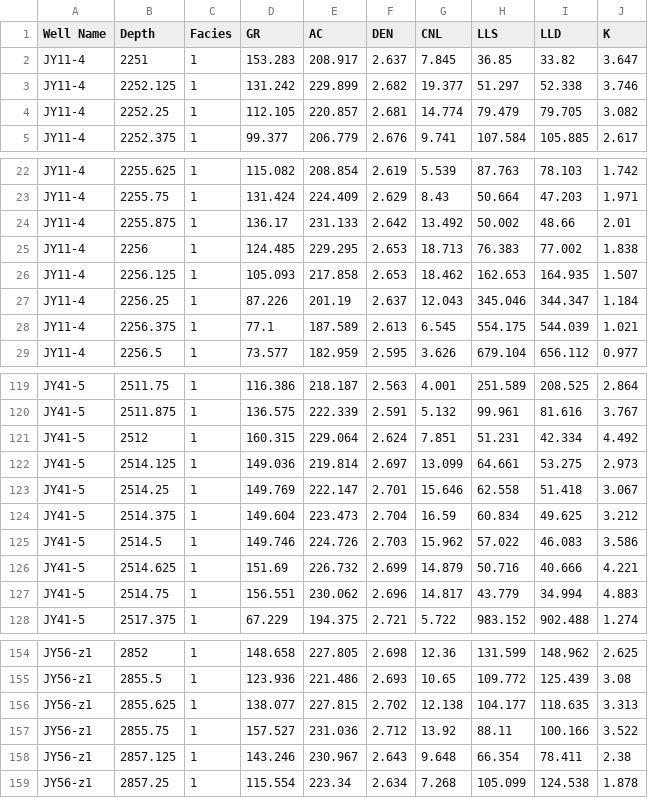
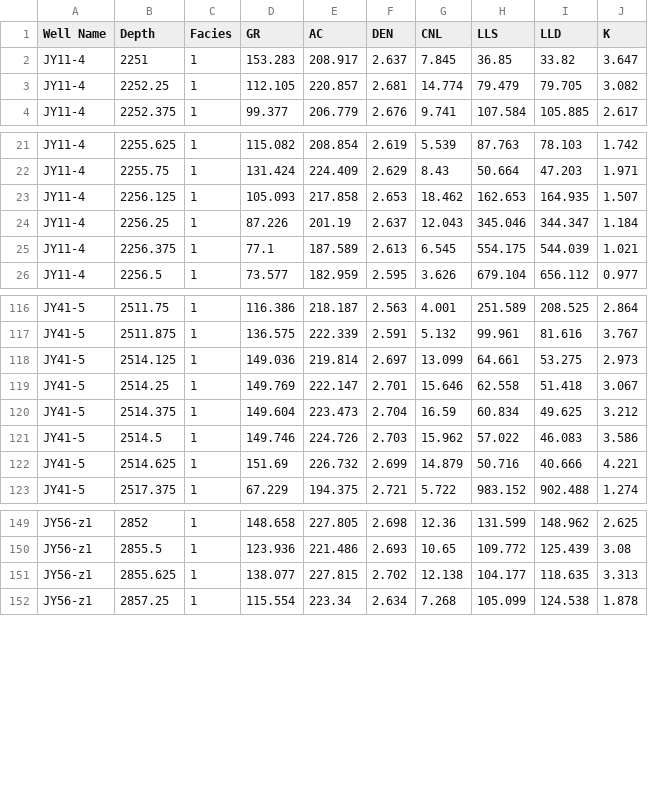
Before and after one commit to yanjin123789/jiaoshiba, a CSV file: train_data-12.csv, drawn as a sheet; only a part is shown, gaps mark what is left out.

Commit message:
Add files via upload

```diff
--- a/train_data-12.csv
+++ b/train_data-12.csv
@@ -2,3 +2,2 @@ Well Name,Depth,Facies,GR,AC,DEN,CNL,LLS,LLD,K
 JY11-4,2251,1,153.283,208.917,2.637,7.845,36.85,33.82,3.647
-JY11-4,2252.125,1,131.242,229.899,2.682,19.377,51.297,52.338,3.746
 JY11-4,2252.25,1,112.105,220.857,2.681,14.774,79.479,79.705,3.082
@@ -23,4 +22,2 @@ JY11-4,2255.625,1,115.082,208.854,2.619,5.539,87.763,78.103,1.742
 JY11-4,2255.75,1,131.424,224.409,2.629,8.43,50.664,47.203,1.971
-JY11-4,2255.875,1,136.17,231.133,2.642,13.492,50.002,48.66,2.01
-JY11-4,2256,1,124.485,229.295,2.653,18.713,76.383,77.002,1.838
 JY11-4,2256.125,1,105.093,217.858,2.653,18.462,162.653,164.935,1.507
@@ -120,3 +117,2 @@ JY41-5,2511.75,1,116.386,218.187,2.563,4.001,251.589,208.525,2.864
 JY41-5,2511.875,1,136.575,222.339,2.591,5.132,99.961,81.616,3.767
-JY41-5,2512,1,160.315,229.064,2.624,7.851,51.231,42.334,4.492
 JY41-5,2514.125,1,149.036,219.814,2.697,13.099,64.661,53.275,2.973
@@ -126,3 +122,2 @@ JY41-5,2514.5,1,149.746,224.726,2.703,15.962,57.022,46.083,3.586
 JY41-5,2514.625,1,151.69,226.732,2.699,14.879,50.716,40.666,4.221
-JY41-5,2514.75,1,156.551,230.062,2.696,14.817,43.779,34.994,4.883
 JY41-5,2517.375,1,67.229,194.375,2.721,5.722,983.152,902.488,1.274
@@ -156,4 +151,2 @@ JY56-z1,2855.5,1,123.936,221.486,2.693,10.65,109.772,125.439,3.08
 JY56-z1,2855.625,1,138.077,227.815,2.702,12.138,104.177,118.635,3.313
-JY56-z1,2855.75,1,157.527,231.036,2.712,13.92,88.11,100.166,3.522
-JY56-z1,2857.125,1,143.246,230.967,2.643,9.648,66.354,78.411,2.38
 JY56-z1,2857.25,1,115.554,223.34,2.634,7.268,105.099,124.538,1.878
```
